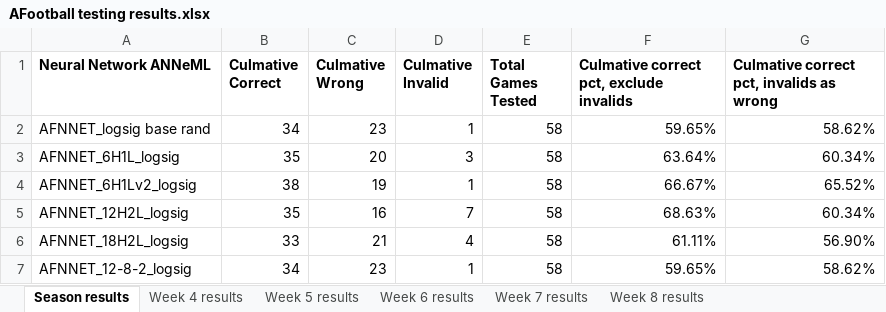
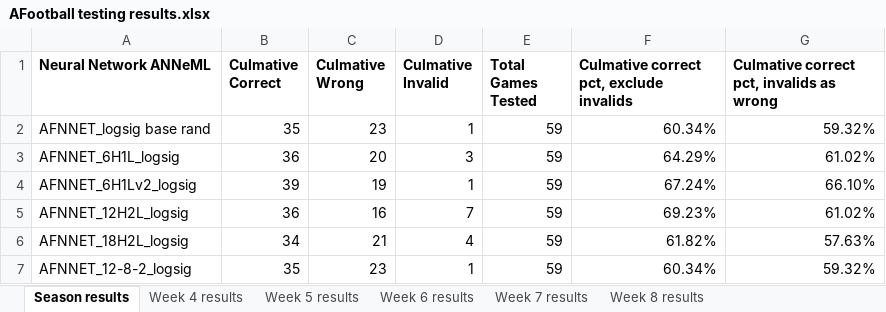
Before and after one commit to adam-nnl/AFootball, an Excel workbook: AFootball testing results.xlsx, sheet Season results, drawn as a sheet; values as stored, in another font and other column widths than the file's, no borders; the diff names each change by its address in the sheet, - before the commit and + after, or states it on an @@ line.

Commit message:
testing results spreadsheet and week 9 data set

```diff
--- a/AFootball testing results.xlsx (sheet Season results)
+++ b/AFootball testing results.xlsx (sheet Season results)
-B2 (Culmative Correct): 34
+B2 (Culmative Correct): 35
-E2:E7 (Total Games Tested): 58
+E2:E7 (Total Games Tested): 59
-F2: 59.65%
+F2: 60.34%
-G2: 58.62%
+G2: 59.32%
-B3 (Culmative Correct): 35
+B3 (Culmative Correct): 36
-F3: 63.64%
+F3: 64.29%
-G3: 60.34%
+G3: 61.02%
-B4 (Culmative Correct): 38
+B4 (Culmative Correct): 39
-F4: 66.67%
+F4: 67.24%
-G4: 65.52%
+G4: 66.10%
-B5 (Culmative Correct): 35
+B5 (Culmative Correct): 36
-F5: 68.63%
+F5: 69.23%
-G5: 60.34%
+G5: 61.02%
-B6 (Culmative Correct): 33
+B6 (Culmative Correct): 34
-F6: 61.11%
+F6: 61.82%
-G6: 56.90%
+G6: 57.63%
-B7 (Culmative Correct): 34
+B7 (Culmative Correct): 35
-F7: 59.65%
+F7: 60.34%
-G7: 58.62%
+G7: 59.32%
```
Also changed, not shown: sheet Week 8 results, 1 other file.
